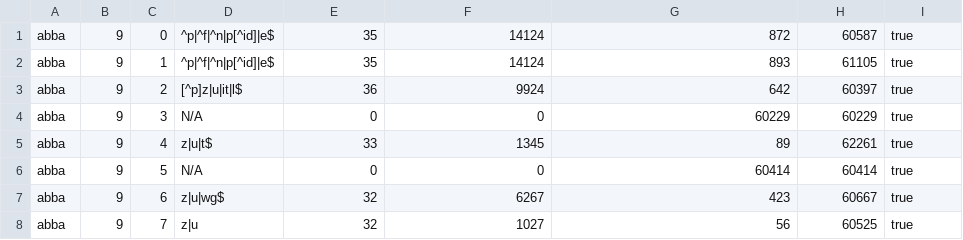
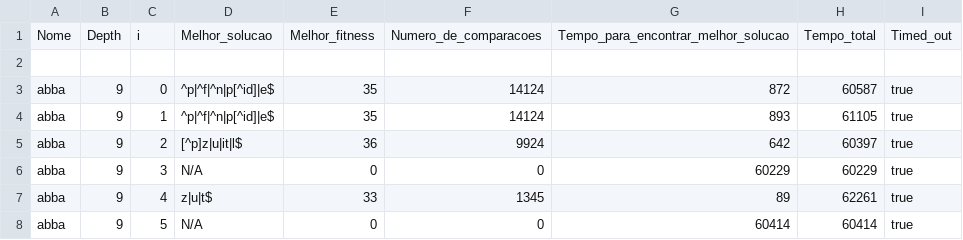
Before and after one commit to andrefarzat/heuristica, a CSV file: results/02/ILS.csv, drawn as a sheet; only a part is shown; the shorter side is filled out with more unchanged rows; the diff covers the shown part only.

Commit message:
results 02

```diff
--- a/results/02/ILS.csv
+++ b/results/02/ILS.csv
@@ -1 +1,3 @@
+Nome,Depth,i,Melhor_solucao,Melhor_fitness,Numero_de_comparacoes,Tempo_para_encontrar_melhor_solucao,Tempo_total,Timed_out
+
 abba,9,0,^p|^f|^n|p[^id]|e$,35,14124,872,60587,true
```
Also changed, not shown: 1 added row, 1 removed row and 30 moved rows elsewhere in this file, 4 other files.
